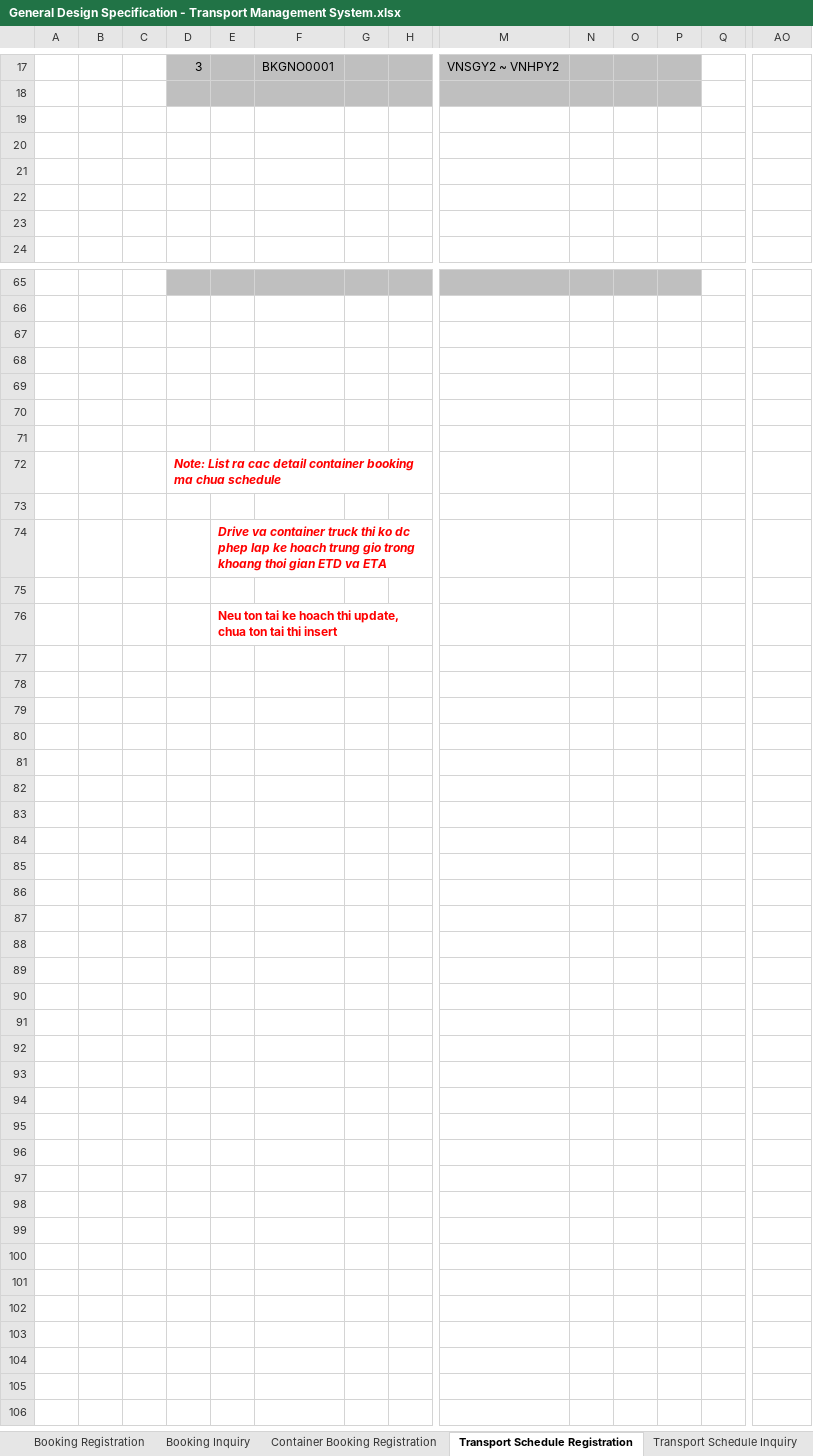
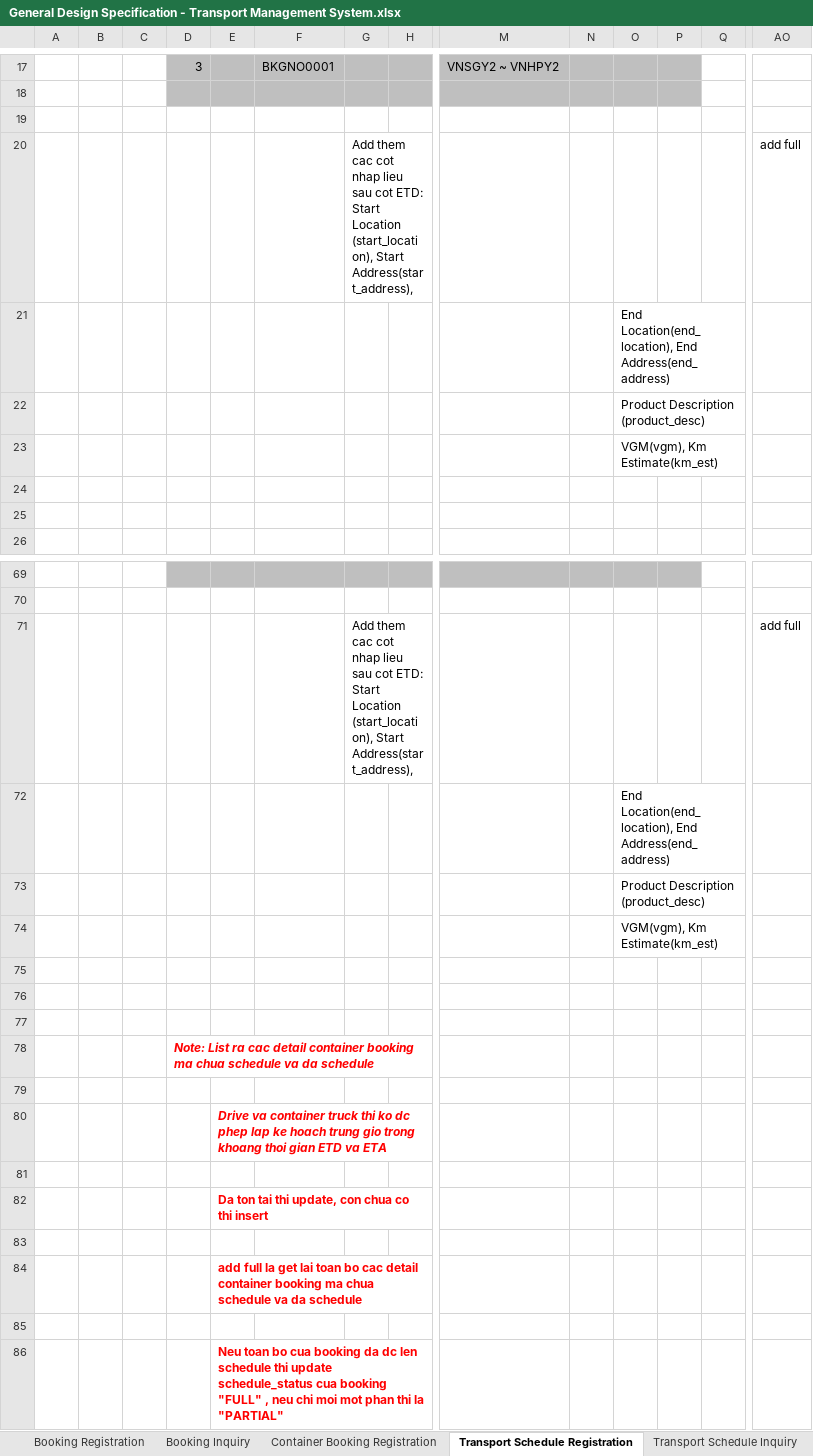
Before and after one commit to khuong-nguyen/transport-logictis-system, an Excel workbook: Specification/General Design Specification - Transport Management System.xlsx, sheet Transport Schedule Registration, drawn as a sheet; only a part is shown, gaps mark what is left out; values as stored, in another font and other column widths than the file's, no borders; charts and pictures not drawn; removed rows and columns are numbered as before the commit, all else as after; rows hold the shown columns only; the diff covers the shown part only; the diff names each change by its address in the sheet, - before the commit and + after, or states it on an @@ line.

Commit message:
CreateScheduledTransportContainerTable

```diff
--- a/Specification/General Design Specification - Transport Management System.xlsx (sheet Transport Schedule Registration)
+++ b/Specification/General Design Specification - Transport Management System.xlsx (sheet Transport Schedule Registration)
-row 20: (empty)
+row 20:  |  |  |  |  |  | Add them cac cot nhap lieu sau cot ETD: Start Location (start_location), Start Address(start_address), |  |  |  |  |  |  | add full
-O21: (empty)
+O21: End Location(end_location), End Address(end_address)
+row 22:  |  |  |  |  |  |  |  |  |  | Product Description (product_desc)
+row 23:  |  |  |  |  |  |  |  |  |  | VGM(vgm), Km Estimate(km_est)
+row 71:  |  |  |  |  |  | Add them cac cot nhap lieu sau cot ETD: Start Location (start_location), Start Address(start_address), |  |  |  |  |  |  | add full
+row 72:  |  |  |  |  |  |  |  |  |  | End Location(end_location), End Address(end_address)
+row 73:  |  |  |  |  |  |  |  |  |  | Product Description (product_desc)
+row 74:  |  |  |  |  |  |  |  |  |  | VGM(vgm), Km Estimate(km_est)
-row 70: (empty)
-row 71: (empty)
-D78: …chua schedule
+D78: …chua schedule va da schedule
-E82: Neu ton tai ke hoach thi update, chua ton tai thi insert
+E82: Da ton tai thi update, con chua co thi insert
+row 83: (empty)
+row 84:  |  |  |  | add full la get lai toan bo cac detail container booking ma chua schedule va da schedule
+row 85: (empty)
+row 86:  |  |  |  | Neu toan bo cua booking da dc len schedule thi update schedule_status cua booking "FULL" , neu chi moi mot phan thi la "PARTIAL"
```
Also changed, not shown: 2 added rows and 3 edited cells elsewhere in this sheet, sheet Container Booking Registration, sheet Booking Registration, charts or pictures, 2 other files.
